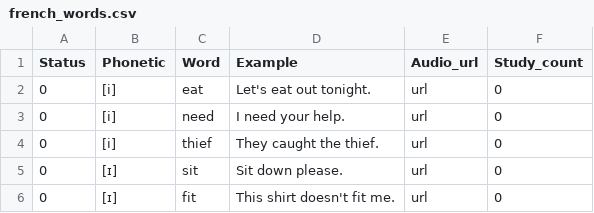
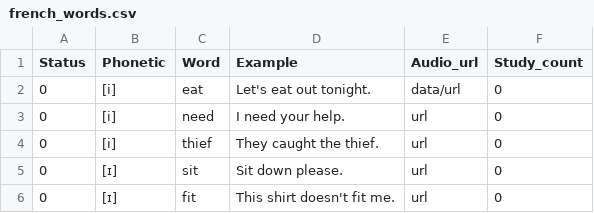
Before and after one commit to ranlin46/flashlang_learn, a CSV file: data/french_words.csv, drawn as a sheet; only a part is shown.

```diff
--- a/data/french_words.csv
+++ b/data/french_words.csv
@@ -1,3 +1,3 @@
 Status,Phonetic,Word,Example,Audio_url,Study_count
-0,[i],eat,Let's eat out tonight.,url,0
+0,[i],eat,Let's eat out tonight.,data/url,0
 0,[i],need,I need your help.,url,0
```
Also changed, not shown: 14 other files.
